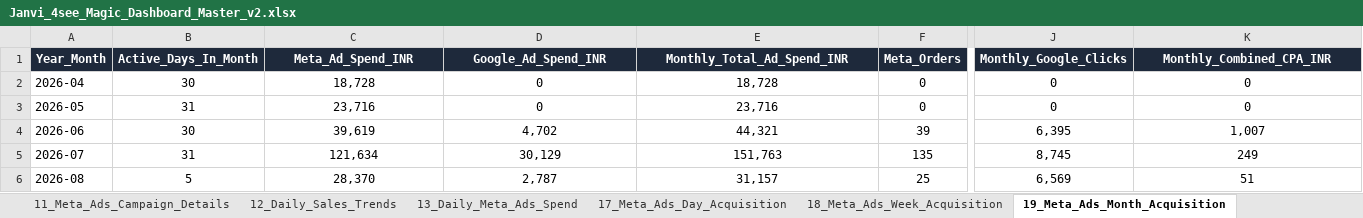
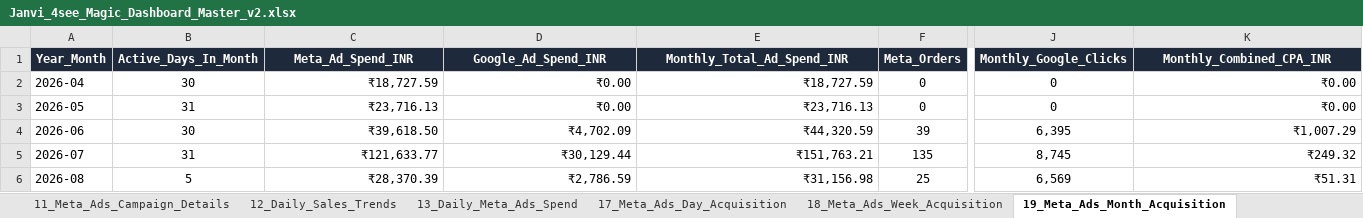
Before and after one commit to nrm-web/JANVI-AIKA-Website-Orders, an Excel workbook: Janvi_4see_Magic_Dashboard_Master_v2.xlsx, sheet 19_Meta_Ads_Month_Acquisition, drawn as a sheet; only a part is shown, gaps mark what is left out; values as stored, in another font and other column widths than the file's, no borders; the diff names each change by its address in the sheet, - before the commit and + after, or states it on an @@ line.

```diff
--- a/Janvi_4see_Magic_Dashboard_Master_v2.xlsx (sheet 19_Meta_Ads_Month_Acquisition)
+++ b/Janvi_4see_Magic_Dashboard_Master_v2.xlsx (sheet 19_Meta_Ads_Month_Acquisition)
-C2 (Meta_Ad_Spend_INR): 18,728
+C2 (Meta_Ad_Spend_INR): ₹18,727.59
-C2:E6 alignment: center
+C2:E6 alignment: right
-D2:D3 (Google_Ad_Spend_INR): 0
+D2:D3 (Google_Ad_Spend_INR): ₹0.00
-E2 (Monthly_Total_Ad_Spend_INR): 18,728
+E2 (Monthly_Total_Ad_Spend_INR): ₹18,727.59
-K2:K3 (Monthly_Combined_CPA_INR): 0
+K2:K3 (Monthly_Combined_CPA_INR): ₹0.00
-K2:K6 alignment: center
+K2:K6 alignment: right
-C3 (Meta_Ad_Spend_INR): 23,716
+C3 (Meta_Ad_Spend_INR): ₹23,716.13
-E3 (Monthly_Total_Ad_Spend_INR): 23,716
+E3 (Monthly_Total_Ad_Spend_INR): ₹23,716.13
-C4 (Meta_Ad_Spend_INR): 39,619
+C4 (Meta_Ad_Spend_INR): ₹39,618.50
-D4 (Google_Ad_Spend_INR): 4,702
+D4 (Google_Ad_Spend_INR): ₹4,702.09
-E4 (Monthly_Total_Ad_Spend_INR): 44,321
+E4 (Monthly_Total_Ad_Spend_INR): ₹44,320.59
-K4 (Monthly_Combined_CPA_INR): 1,007
+K4 (Monthly_Combined_CPA_INR): ₹1,007.29
-C5 (Meta_Ad_Spend_INR): 121,634
+C5 (Meta_Ad_Spend_INR): ₹121,633.77
-D5 (Google_Ad_Spend_INR): 30,129
+D5 (Google_Ad_Spend_INR): ₹30,129.44
-E5 (Monthly_Total_Ad_Spend_INR): 151,763
+E5 (Monthly_Total_Ad_Spend_INR): ₹151,763.21
-K5 (Monthly_Combined_CPA_INR): 249
+K5 (Monthly_Combined_CPA_INR): ₹249.32
-C6 (Meta_Ad_Spend_INR): 28,370
+C6 (Meta_Ad_Spend_INR): ₹28,370.39
-D6 (Google_Ad_Spend_INR): 2,787
+D6 (Google_Ad_Spend_INR): ₹2,786.59
-E6 (Monthly_Total_Ad_Spend_INR): 31,157
+E6 (Monthly_Total_Ad_Spend_INR): ₹31,156.98
-K6 (Monthly_Combined_CPA_INR): 51
+K6 (Monthly_Combined_CPA_INR): ₹51.31
```
Also changed, not shown: sheet 17_Meta_Ads_Day_Acquisition, sheet 13_Daily_Meta_Ads_Spend, sheet 18_Meta_Ads_Week_Acquisition, sheet 00_Card_Details_With_Subtext, sheet 01_Executive_KPIs, sheet 05_Category_Performance, 1 more sheet, 1 other file.
